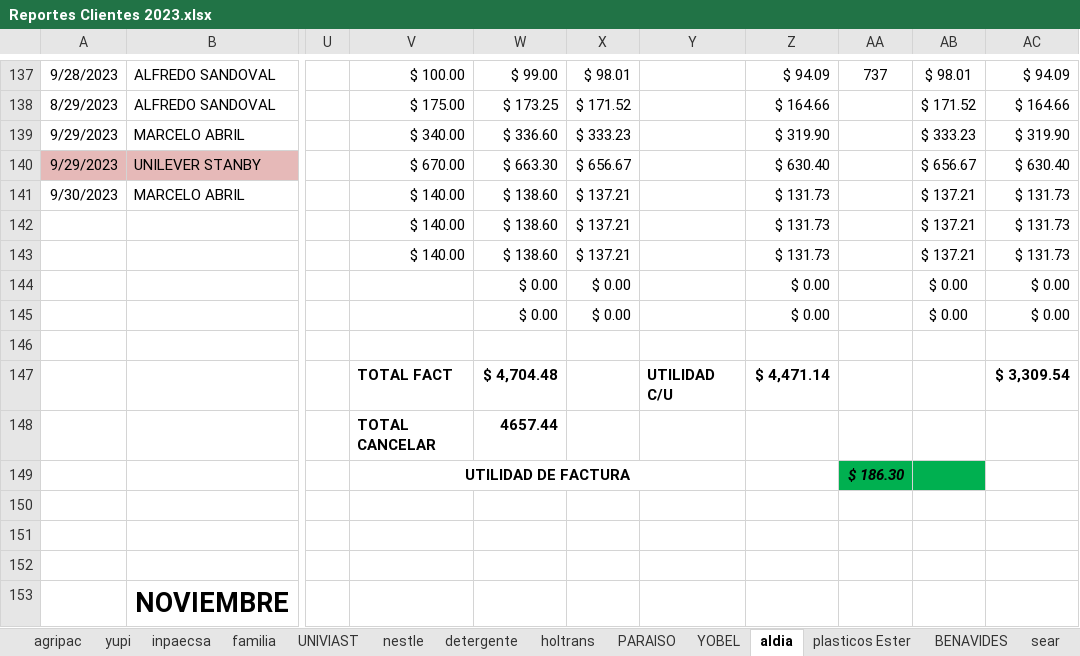
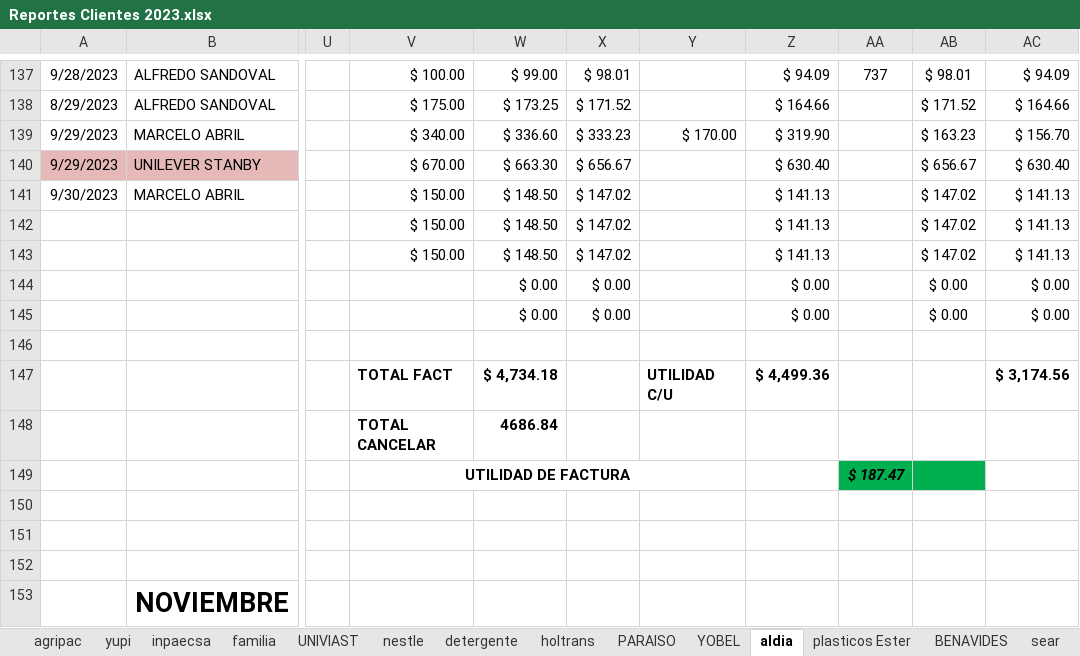
Before and after one commit to ABRILTRANS/OFICINA, an Excel workbook: DOC 2023/Reportes Clientes 2023.xlsx, sheet aldia, drawn as a sheet; only a part is shown, gaps mark what is left out; values as stored, in another font and other column widths than the file's, no borders; the diff names each change by its address in the sheet, - before the commit and + after, or states it on an @@ line.

```diff
--- a/DOC 2023/Reportes Clientes 2023.xlsx (sheet aldia)
+++ b/DOC 2023/Reportes Clientes 2023.xlsx (sheet aldia)
-Y139: (empty)
+Y139: $ 170.00
-AB139: $ 333.23
+AB139: $ 163.23
-AC139: $ 319.90
+AC139: $ 156.70
-V141:V143: $ 140.00
+V141:V143: $ 150.00
-W141:W143: $ 138.60
+W141:W143: $ 148.50
-X141:X143: $ 137.21
+X141:X143: $ 147.02
-Z141:Z143: $ 131.73
+Z141:Z143: $ 141.13
-AB141:AB143: $ 137.21
+AB141:AB143: $ 147.02
-AC141:AC143: $ 131.73
+AC141:AC143: $ 141.13
-W147: $ 4,704.48
+W147: $ 4,734.18
-Z147: $ 4,471.14
+Z147: $ 4,499.36
-AC147: $ 3,309.54
+AC147: $ 3,174.56
-W148: 4657.44
+W148: 4686.84
-AA149: $ 186.30
+AA149: $ 187.47
```
Also changed, not shown: sheet OTROS CLIENTES 2., sheet nestle, sheet familia, sheet utilidad, sheet YOBEL, sheet FLUJO DE CAJA, 2 more sheets, formulas that keep their value, 1 other file.
